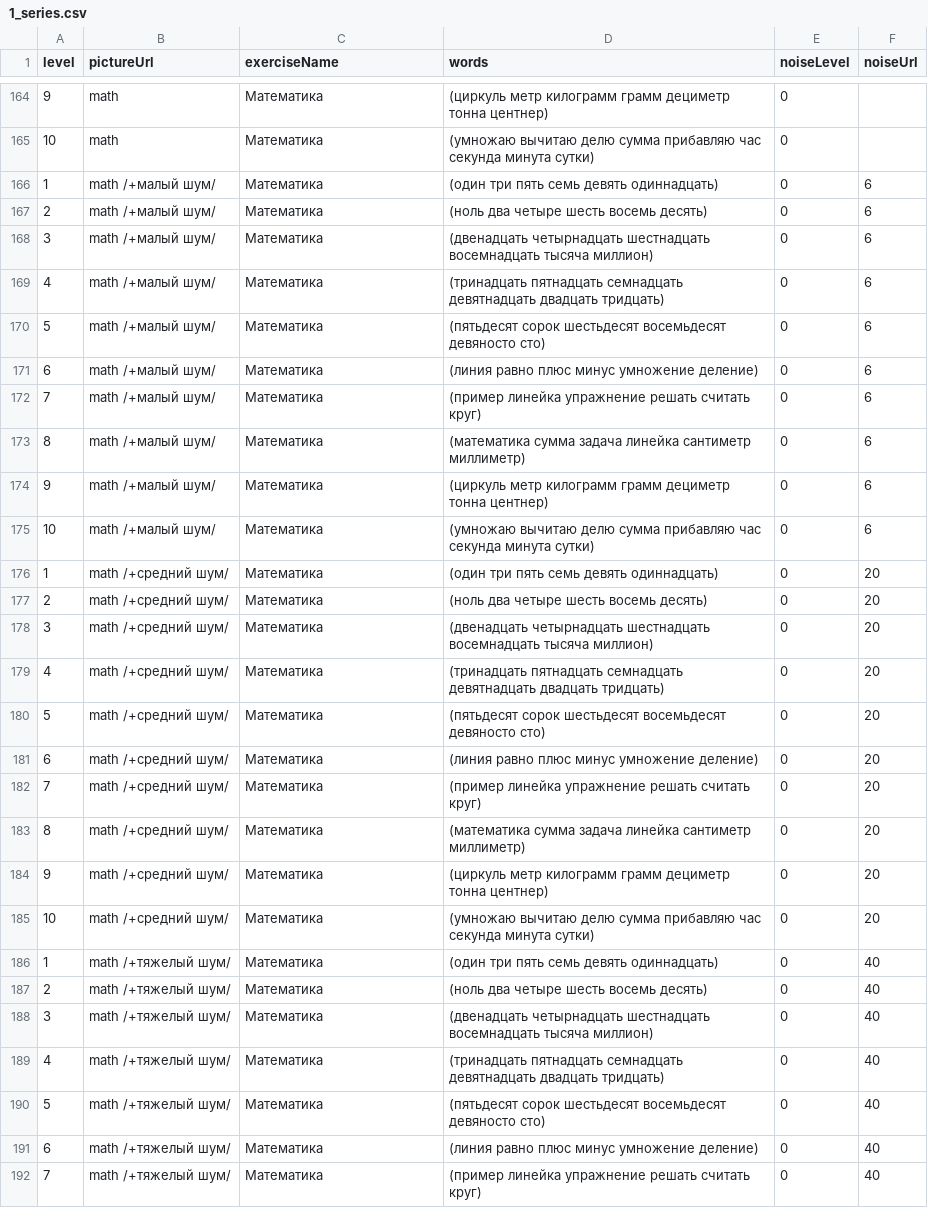
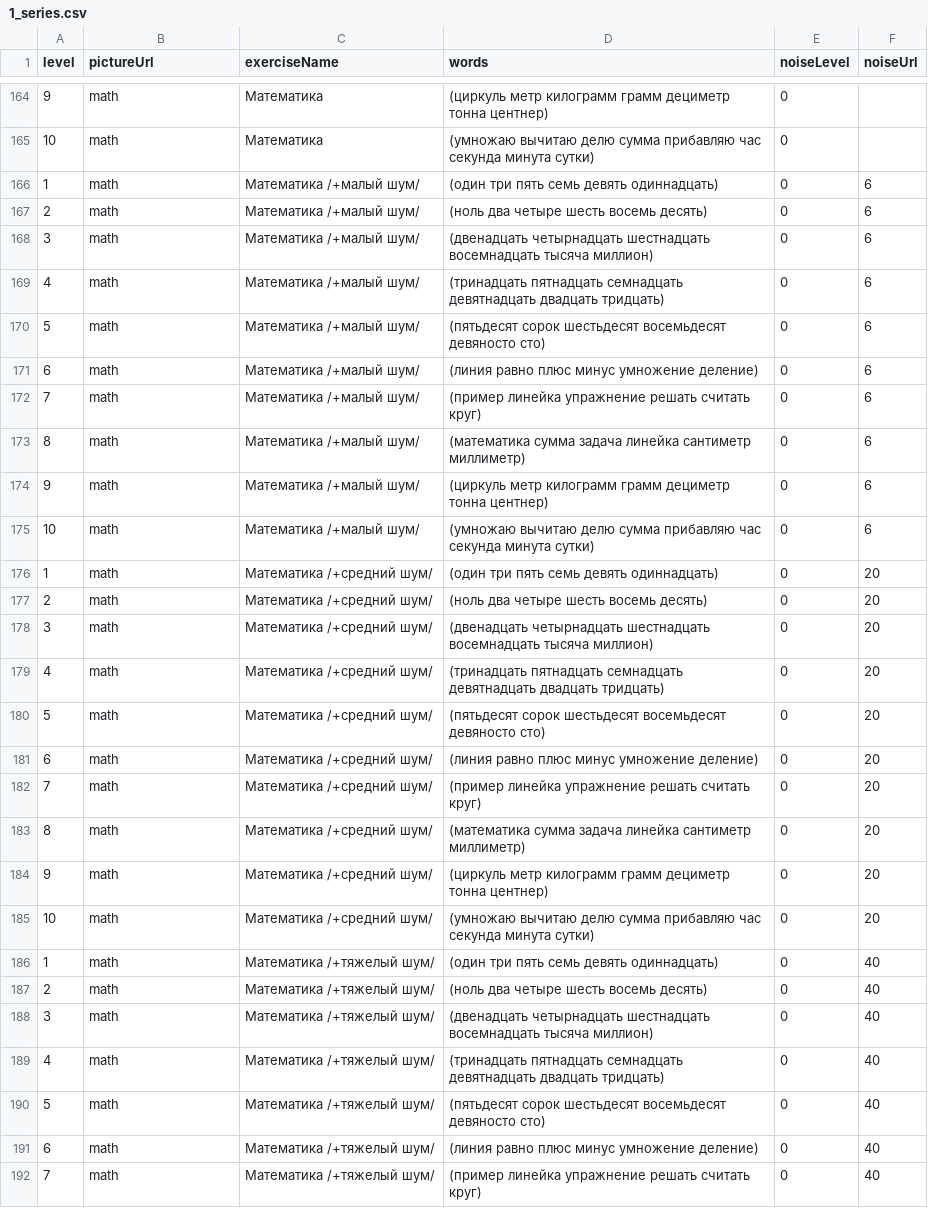
Before and after one commit to Brain-up/brn, a CSV file: src/main/resources/initFiles/1_series.csv, drawn as a sheet; only a part is shown, gaps mark what is left out; the diff covers the shown part only.

Commit message:
epmlabsbrn-579 FIX 1 SERIES

```diff
--- a/src/main/resources/initFiles/1_series.csv
+++ b/src/main/resources/initFiles/1_series.csv
@@ -165,28 +165,28 @@ level,pictureUrl,exerciseName,words,noiseLevel,noiseUrl
 10,math,Математика,(умножаю вычитаю делю сумма  прибавляю час секунда минута сутки),0,
-1,math /+малый шум/,Математика,(один три пять семь девять одиннадцать),0,6
-2,math /+малый шум/,Математика,(ноль два четыре шесть восемь десять),0,6
-3,math /+малый шум/,Математика,(двенадцать четырнадцать шестнадцать восемнадцать тысяча  миллион),0,6
-4,math /+малый шум/,Математика,(тринадцать пятнадцать семнадцать девятнадцать двадцать тридцать),0,6
-5,math /+малый шум/,Математика,(пятьдесят сорок шестьдесят восемьдесят девяносто сто),0,6
-6,math /+малый шум/,Математика,(линия равно плюс минус умножение деление),0,6
-7,math /+малый шум/,Математика,(пример линейка упражнение решать считать круг),0,6
-8,math /+малый шум/,Математика,(математика сумма задача линейка сантиметр миллиметр),0,6
-9,math /+малый шум/,Математика,(циркуль метр килограмм грамм дециметр тонна центнер),0,6
-10,math /+малый шум/,Математика,(умножаю вычитаю делю сумма  прибавляю час секунда минута сутки),0,6
-1,math /+средний шум/,Математика,(один три пять семь девять одиннадцать),0,20
-2,math /+средний шум/,Математика,(ноль два четыре шесть восемь десять),0,20
-3,math /+средний шум/,Математика,(двенадцать четырнадцать шестнадцать восемнадцать тысяча  миллион),0,20
-4,math /+средний шум/,Математика,(тринадцать пятнадцать семнадцать девятнадцать двадцать тридцать),0,20
-5,math /+средний шум/,Математика,(пятьдесят сорок шестьдесят восемьдесят девяносто сто),0,20
-6,math /+средний шум/,Математика,(линия равно плюс минус умножение деление),0,20
-7,math /+средний шум/,Математика,(пример линейка упражнение решать считать круг),0,20
-8,math /+средний шум/,Математика,(математика сумма задача линейка сантиметр миллиметр),0,20
-9,math /+средний шум/,Математика,(циркуль метр килограмм грамм дециметр тонна центнер),0,20
-10,math /+средний шум/,Математика,(умножаю вычитаю делю сумма  прибавляю час секунда минута сутки),0,20
-1,math /+тяжелый шум/,Математика,(один три пять семь девять одиннадцать),0,40
-2,math /+тяжелый шум/,Математика,(ноль два четыре шесть восемь десять),0,40
-3,math /+тяжелый шум/,Математика,(двенадцать четырнадцать шестнадцать восемнадцать тысяча  миллион),0,40
-4,math /+тяжелый шум/,Математика,(тринадцать пятнадцать семнадцать девятнадцать двадцать тридцать),0,40
-5,math /+тяжелый шум/,Математика,(пятьдесят сорок шестьдесят восемьдесят девяносто сто),0,40
-6,math /+тяжелый шум/,Математика,(линия равно плюс минус умножение деление),0,40
-7,math /+тяжелый шум/,Математика,(пример линейка упражнение решать считать круг),0,40
+1,math,Математика /+малый шум/,(один три пять семь девять одиннадцать),0,6
+2,math,Математика /+малый шум/,(ноль два четыре шесть восемь десять),0,6
+3,math,Математика /+малый шум/,(двенадцать четырнадцать шестнадцать восемнадцать тысяча  миллион),0,6
+4,math,Математика /+малый шум/,(тринадцать пятнадцать семнадцать девятнадцать двадцать тридцать),0,6
+5,math,Математика /+малый шум/,(пятьдесят сорок шестьдесят восемьдесят девяносто сто),0,6
+6,math,Математика /+малый шум/,(линия равно плюс минус умножение деление),0,6
+7,math,Математика /+малый шум/,(пример линейка упражнение решать считать круг),0,6
+8,math,Математика /+малый шум/,(математика сумма задача линейка сантиметр миллиметр),0,6
+9,math,Математика /+малый шум/,(циркуль метр килограмм грамм дециметр тонна центнер),0,6
+10,math,Математика /+малый шум/,(умножаю вычитаю делю сумма прибавляю час секунда минута сутки),0,6
+1,math,Математика /+средний шум/,(один три пять семь девять одиннадцать),0,20
+2,math,Математика /+средний шум/,(ноль два четыре шесть восемь десять),0,20
+3,math,Математика /+средний шум/,(двенадцать четырнадцать шестнадцать восемнадцать тысяча  миллион),0,20
+4,math,Математика /+средний шум/,(тринадцать пятнадцать семнадцать девятнадцать двадцать тридцать),0,20
+5,math,Математика /+средний шум/,(пятьдесят сорок шестьдесят восемьдесят девяносто сто),0,20
+6,math,Математика /+средний шум/,(линия равно плюс минус умножение деление),0,20
+7,math,Математика /+средний шум/,(пример линейка упражнение решать считать круг),0,20
+8,math,Математика /+средний шум/,(математика сумма задача линейка сантиметр миллиметр),0,20
+9,math,Математика /+средний шум/,(циркуль метр килограмм грамм дециметр тонна центнер),0,20
+10,math,Математика /+средний шум/,(умножаю вычитаю делю сумма прибавляю час секунда минута сутки),0,20
+1,math,Математика /+тяжелый шум/,(один три пять семь девять одиннадцать),0,40
+2,math,Математика /+тяжелый шум/,(ноль два четыре шесть восемь десять),0,40
+3,math,Математика /+тяжелый шум/,(двенадцать четырнадцать шестнадцать восемнадцать тысяча  миллион),0,40
+4,math,Математика /+тяжелый шум/,(тринадцать пятнадцать семнадцать девятнадцать двадцать тридцать),0,40
+5,math,Математика /+тяжелый шум/,(пятьдесят сорок шестьдесят восемьдесят девяносто сто),0,40
+6,math,Математика /+тяжелый шум/,(линия равно плюс минус умножение деление),0,40
+7,math,Математика /+тяжелый шум/,(пример линейка упражнение решать считать круг),0,40
```
Also changed, not shown: 57 edited cells elsewhere in this file.
